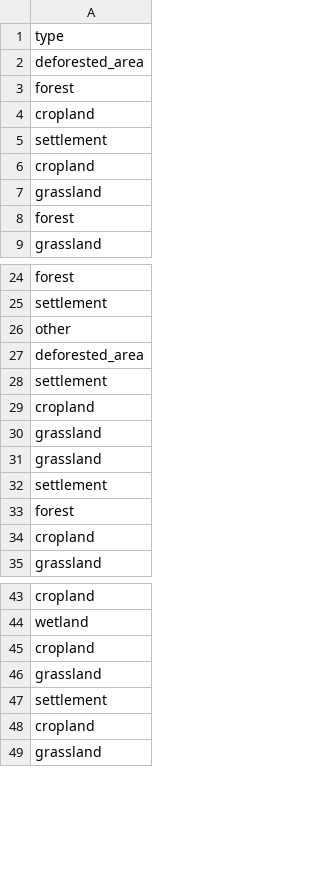
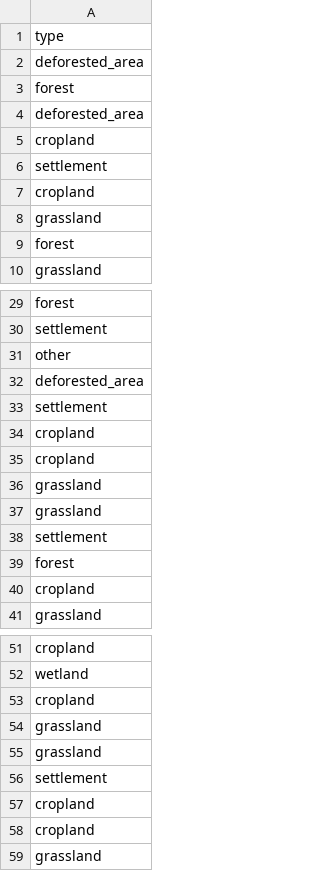
Before and after one commit to lateriteperu/ra-dashboard, a CSV file: gps_raw.csv, drawn as a sheet; only a part is shown, gaps mark what is left out; the diff covers the shown part only.

```diff
--- a/gps_raw.csv
+++ b/gps_raw.csv
@@ -3,2 +3,3 @@ deforested_area
 forest
+deforested_area
 cropland
@@ -29,2 +34,3 @@ settlement
 cropland
+cropland
 grassland
@@ -46,3 +54,5 @@ cropland
 grassland
+grassland
 settlement
+cropland
 cropland
```
Also changed, not shown: 11 added rows and 1 moved row elsewhere in this file, Raw_data.csv, 1 other file.
